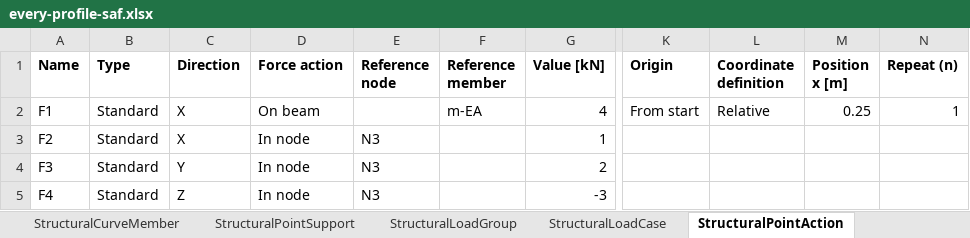
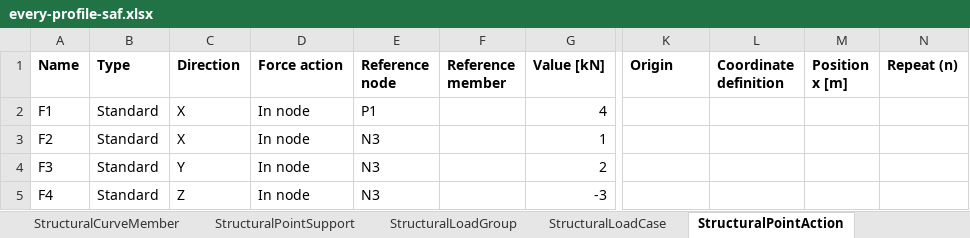
Before and after one commit to Gay-Lussac/OpenOHL, an Excel workbook: examples/exports/every-profile-saf.xlsx, sheet StructuralPointAction, drawn as a sheet; only a part is shown, gaps mark what is left out; values as stored, in another font and other column widths than the file's, no borders; the diff names each change by its address in the sheet, - before the commit and + after, or states it on an @@ line.

```diff
--- a/examples/exports/every-profile-saf.xlsx (sheet StructuralPointAction)
+++ b/examples/exports/every-profile-saf.xlsx (sheet StructuralPointAction)
-D2 (Force action): On beam
+D2 (Force action): In node
-E2 (Reference node): (empty)
+E2 (Reference node): P1
-F2 (Reference member): m-EA
+F2 (Reference member): (empty)
-K2 (Origin): From start
+K2 (Origin): (empty)
-L2 (Coordinate definition): Relative
+L2 (Coordinate definition): (empty)
-M2 (Position x [m]): 0.25
+M2 (Position x [m]): (empty)
-N2 (Repeat (n)): 1
+N2 (Repeat (n)): (empty)
```
Also changed, not shown: sheet StructuralCurveMember, sheet StructuralPointConnection, 24 other files.
